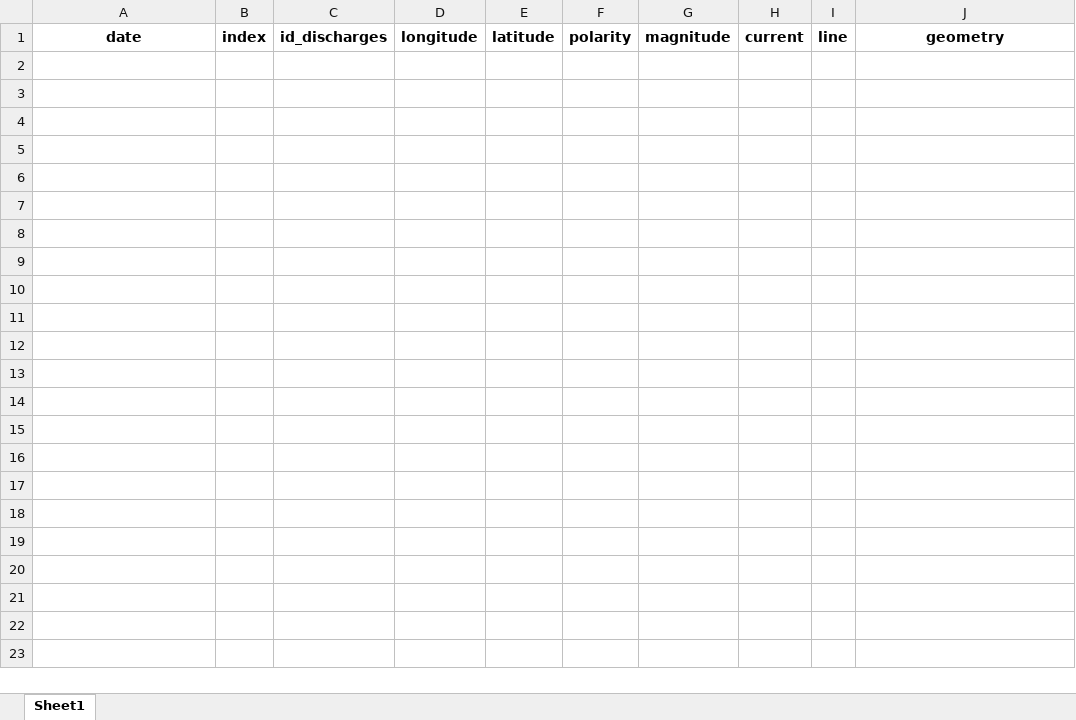
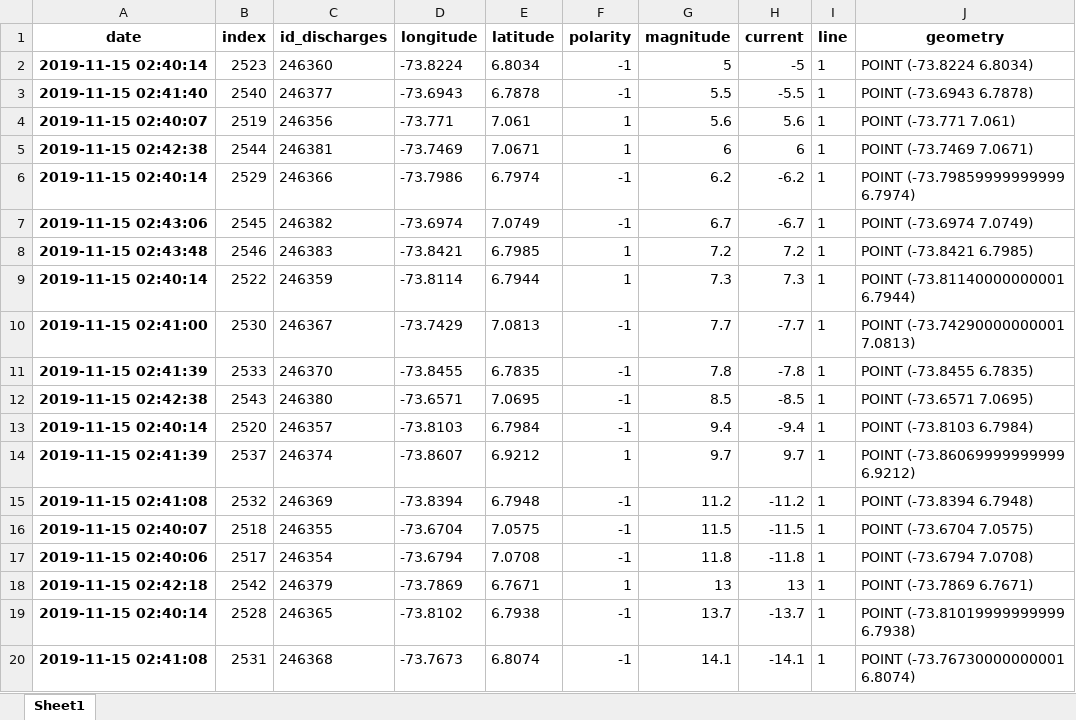
Before and after one commit to dizuluaga/EquipoRayo, an Excel workbook: ensayo_buscar.xlsx, sheet Sheet1, drawn as a sheet; only a part is shown; values as stored, in another font and other column widths than the file's, no borders; the diff covers the shown part only; the diff names each change by its address in the sheet, - before the commit and + after, or states it on an @@ line.

```diff
--- a/ensayo_buscar.xlsx (sheet Sheet1)
+++ b/ensayo_buscar.xlsx (sheet Sheet1)
+row 2: 2019-11-15 02:40:14 | 2523 | 246360 | -73.8224 | 6.8034 | -1 | 5 | -5 | 1 | POINT (-73.8224 6.8034)
+row 3: 2019-11-15 02:41:40 | 2540 | 246377 | -73.6943 | 6.7878 | -1 | 5.5 | -5.5 | 1 | POINT (-73.6943 6.7878)
+row 4: 2019-11-15 02:40:07 | 2519 | 246356 | -73.771 | 7.061 | 1 | 5.6 | 5.6 | 1 | POINT (-73.771 7.061)
+row 5: 2019-11-15 02:42:38 | 2544 | 246381 | -73.7469 | 7.0671 | 1 | 6 | 6 | 1 | POINT (-73.7469 7.0671)
+row 6: 2019-11-15 02:40:14 | 2529 | 246366 | -73.7986 | 6.7974 | -1 | 6.2 | -6.2 | 1 | POINT (-73.79859999999999 6.7974)
+row 7: 2019-11-15 02:43:06 | 2545 | 246382 | -73.6974 | 7.0749 | -1 | 6.7 | -6.7 | 1 | POINT (-73.6974 7.0749)
+row 8: 2019-11-15 02:43:48 | 2546 | 246383 | -73.8421 | 6.7985 | 1 | 7.2 | 7.2 | 1 | POINT (-73.8421 6.7985)
+row 9: 2019-11-15 02:40:14 | 2522 | 246359 | -73.8114 | 6.7944 | 1 | 7.3 | 7.3 | 1 | POINT (-73.81140000000001 6.7944)
+row 10: 2019-11-15 02:41:00 | 2530 | 246367 | -73.7429 | 7.0813 | -1 | 7.7 | -7.7 | 1 | POINT (-73.74290000000001 7.0813)
+row 11: 2019-11-15 02:41:39 | 2533 | 246370 | -73.8455 | 6.7835 | -1 | 7.8 | -7.8 | 1 | POINT (-73.8455 6.7835)
+row 12: 2019-11-15 02:42:38 | 2543 | 246380 | -73.6571 | 7.0695 | -1 | 8.5 | -8.5 | 1 | POINT (-73.6571 7.0695)
+row 13: 2019-11-15 02:40:14 | 2520 | 246357 | -73.8103 | 6.7984 | -1 | 9.4 | -9.4 | 1 | POINT (-73.8103 6.7984)
+row 14: 2019-11-15 02:41:39 | 2537 | 246374 | -73.8607 | 6.9212 | 1 | 9.7 | 9.7 | 1 | POINT (-73.86069999999999 6.9212)
+row 15: 2019-11-15 02:41:08 | 2532 | 246369 | -73.8394 | 6.7948 | -1 | 11.2 | -11.2 | 1 | POINT (-73.8394 6.7948)
+row 16: 2019-11-15 02:40:07 | 2518 | 246355 | -73.6704 | 7.0575 | -1 | 11.5 | -11.5 | 1 | POINT (-73.6704 7.0575)
+row 17: 2019-11-15 02:40:06 | 2517 | 246354 | -73.6794 | 7.0708 | -1 | 11.8 | -11.8 | 1 | POINT (-73.6794 7.0708)
+row 18: 2019-11-15 02:42:18 | 2542 | 246379 | -73.7869 | 6.7671 | 1 | 13 | 13 | 1 | POINT (-73.7869 6.7671)
+row 19: 2019-11-15 02:40:14 | 2528 | 246365 | -73.8102 | 6.7938 | -1 | 13.7 | -13.7 | 1 | POINT (-73.81019999999999 6.7938)
+row 20: 2019-11-15 02:41:08 | 2531 | 246368 | -73.7673 | 6.8074 | -1 | 14.1 | -14.1 | 1 | POINT (-73.76730000000001 6.8074)
```
Also changed, not shown: 12 added rows elsewhere in this sheet, 12 other files.
